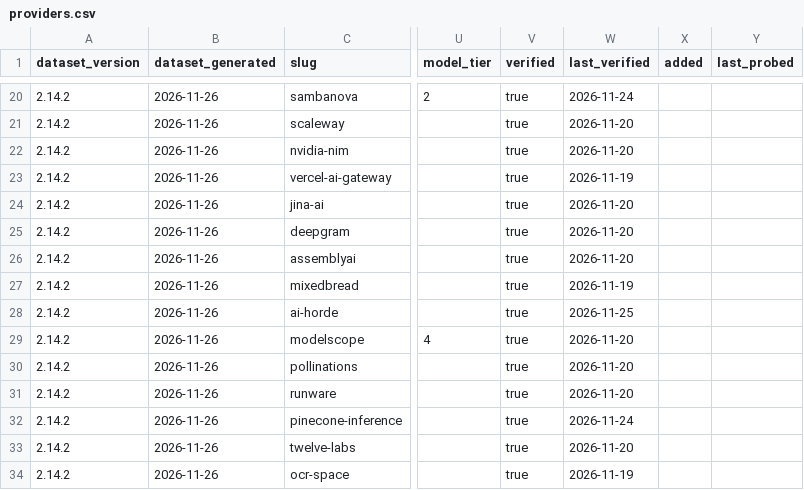
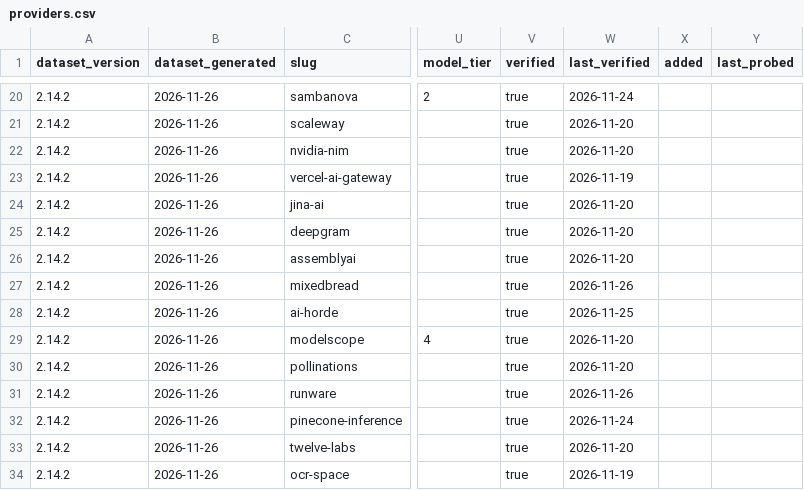
Before and after one commit to pacocartones/free-llm-api-hub, a CSV file: site/providers.csv, drawn as a sheet; only a part is shown, gaps mark what is left out; the diff covers the shown part only; the diff names each change by its address in the sheet, - before the commit and + after, or states it on an @@ line.

```diff
--- a/site/providers.csv
+++ b/site/providers.csv
-W27 (last_verified): 2026-11-19
+W27 (last_verified): 2026-11-26
-W31 (last_verified): 2026-11-20
+W31 (last_verified): 2026-11-26
```
Also changed, not shown: 8 edited cells elsewhere in this file, 14 other files.
